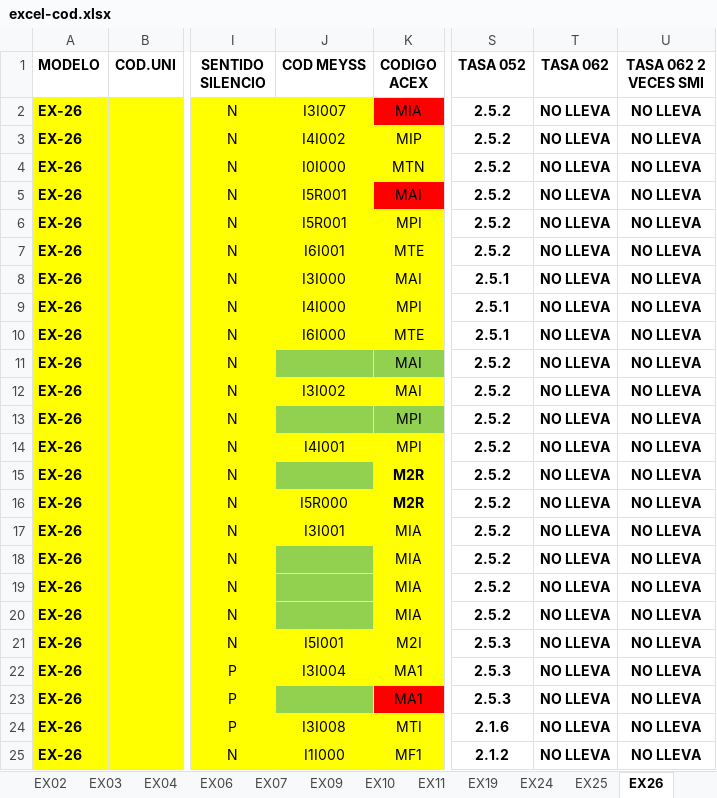
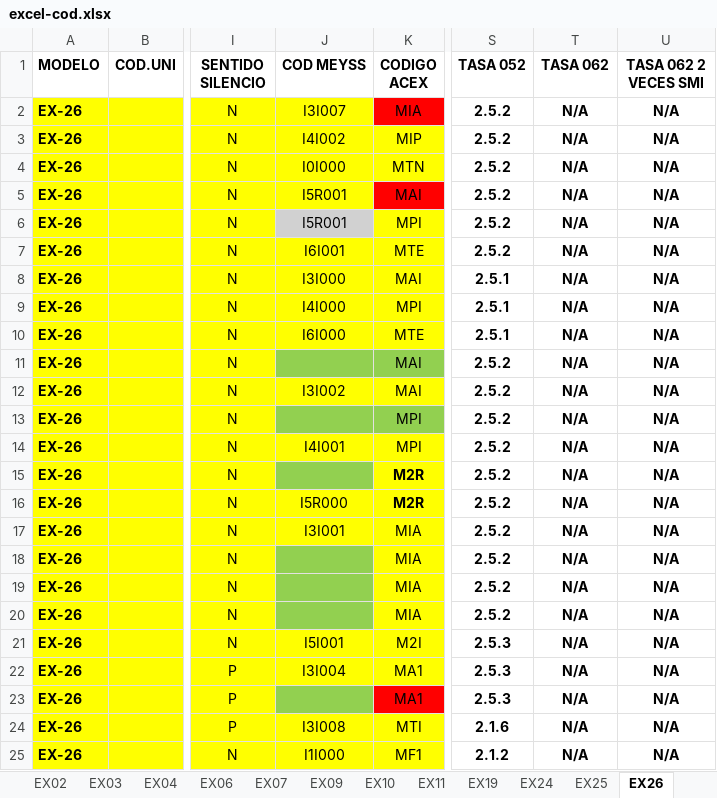
Before and after one commit to Jaimotas/Proyectos, an Excel workbook: 01-carga-excel/mysql/docs/excel-cod.xlsx, sheet EX26, drawn as a sheet; only a part is shown, gaps mark what is left out; values as stored, in another font and other column widths than the file's, no borders; conditional formats not drawn; the diff names each change by its address in the sheet, - before the commit and + after, or states it on an @@ line.

Commit message:
Añadido de campos EPIGRAFE_TASA_052/062. Cambios en el excel (NO LLEVA= N/A). Actualizacion DB

```diff
--- a/01-carga-excel/mysql/docs/excel-cod.xlsx (sheet EX26)
+++ b/01-carga-excel/mysql/docs/excel-cod.xlsx (sheet EX26)
-T2:T25 (TASA 062): NO LLEVA
+T2:T25 (TASA 062): N/A
-U2:U25 (TASA 062 2 VECES SMI): NO LLEVA
+U2:U25 (TASA 062 2 VECES SMI): N/A
-J6 fill: #FFFF00
+J6 fill: #D1D1D1
```
Also changed, not shown: 2 other files.
